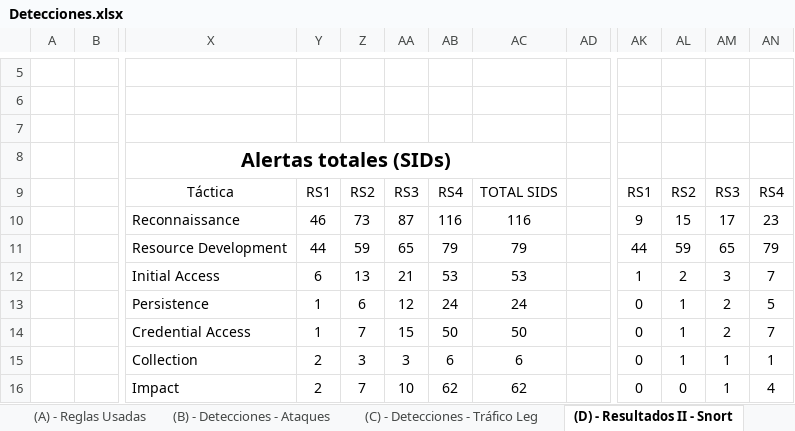
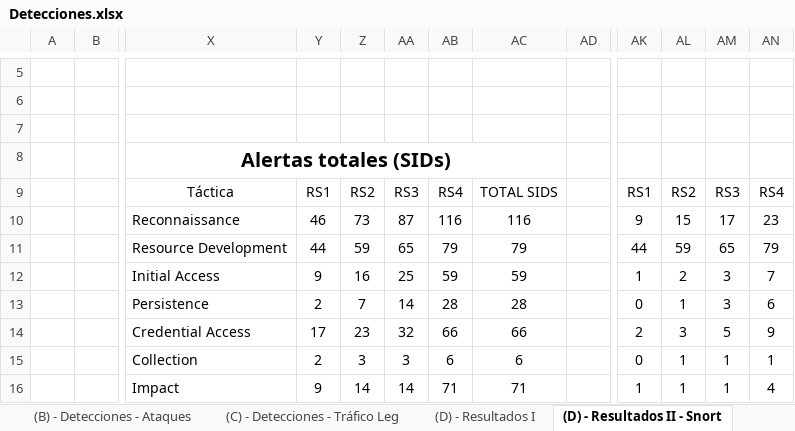
Before and after one commit to javgarbor10/Snort-FG-PA-Analisis_Capacidad_deteccion_Ataques_red, an Excel workbook: Hojas/Detecciones.xlsx, sheet (D) - Resultados II - Snort, drawn as a sheet; only a part is shown, gaps mark what is left out; values as stored, in another font and other column widths than the file's, no borders; charts and pictures and conditional formats not drawn; the diff covers the shown part only; the diff names each change by its address in the sheet, - before the commit and + after, or states it on an @@ line.

```diff
--- a/Hojas/Detecciones.xlsx (sheet (D) - Resultados II - Snort)
+++ b/Hojas/Detecciones.xlsx (sheet (D) - Resultados II - Snort)
-Y12: 6
+Y12: 9
-Z12: 13
+Z12: 16
-AA12: 21
+AA12: 25
-AB12: 53
+AB12: 59
-AC12: 53
+AC12: 59
-Y13: 1
+Y13: 2
-Z13: 6
+Z13: 7
-AA13: 12
+AA13: 14
-AB13: 24
+AB13: 28
-AC13: 24
+AC13: 28
-AM13: 2
+AM13: 3
-AN13: 5
+AN13: 6
-Y14: 1
+Y14: 17
-Z14: 7
+Z14: 23
-AA14: 15
+AA14: 32
-AB14: 50
+AB14: 66
-AC14: 50
+AC14: 66
-AK14: 0
+AK14: 2
-AL14: 1
+AL14: 3
-AM14: 2
+AM14: 5
-AN14: 7
+AN14: 9
-Y16: 2
+Y16: 9
-Z16: 7
+Z16: 14
-AA16: 10
+AA16: 14
-AB16: 62
+AB16: 71
-AC16: 62
+AC16: 71
-AK16: 0
+AK16: 1
-AL16: 0
+AL16: 1
```
Also changed, not shown: 2 added rows, 2 removed rows and 62 edited cells elsewhere in this sheet, sheet (B) - Detecciones - Ataques, sheet (D) - Resultados I, sheet (A) - Reglas Usadas, other sheet tabs, formulas that keep their value, charts or pictures.
